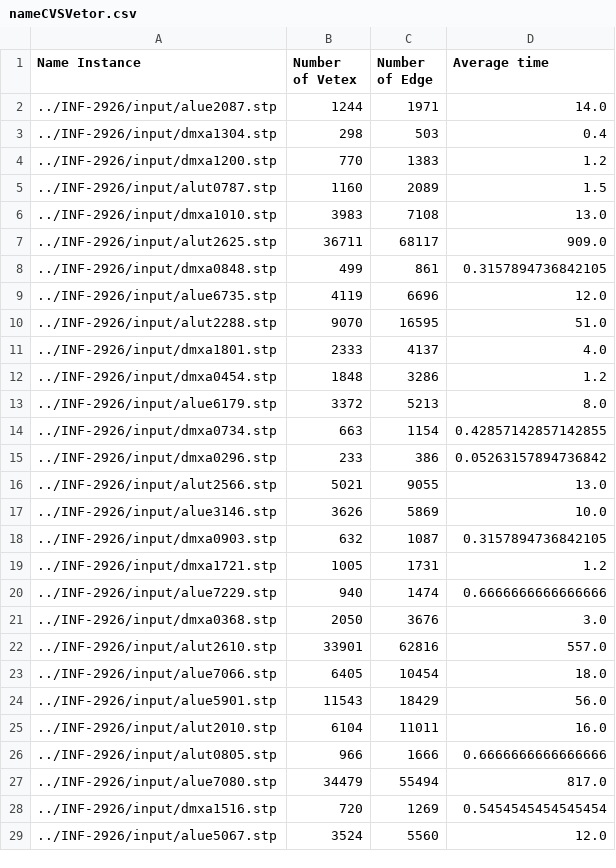
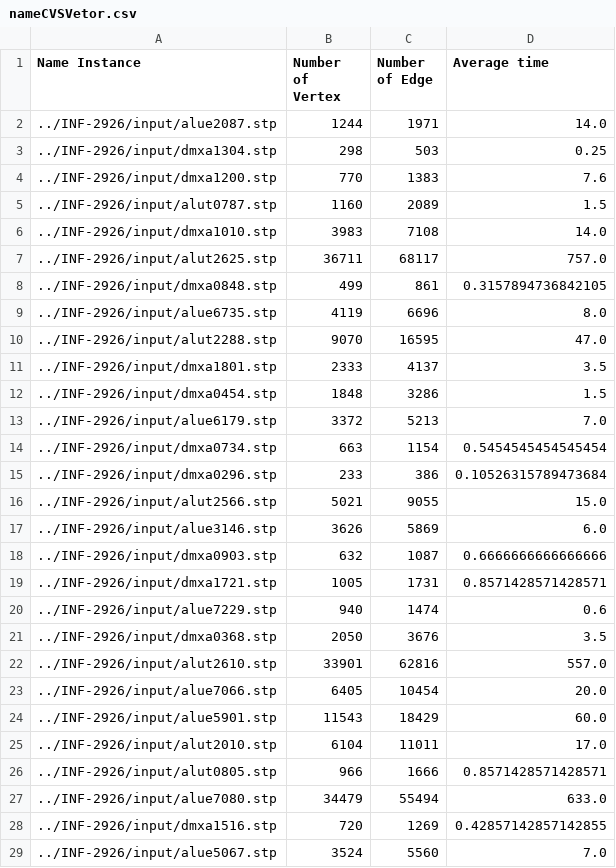
Before and after one commit to abcp4/INF-2926-T1, a CSV file: nameCVSVetor.csv, drawn as a sheet; only a part is shown; the diff covers the shown part only.

```diff
--- a/nameCVSVetor.csv
+++ b/nameCVSVetor.csv
@@ -1,29 +1,29 @@
-Name Instance,Number of Vetex,Number of Edge,Average time
+Name Instance,Number of Vertex,Number of Edge,Average time
 ../INF-2926/input/alue2087.stp,1244,1971,14.0
-../INF-2926/input/dmxa1304.stp,298,503,0.4
-../INF-2926/input/dmxa1200.stp,770,1383,1.2
+../INF-2926/input/dmxa1304.stp,298,503,0.25
+../INF-2926/input/dmxa1200.stp,770,1383,7.6
 ../INF-2926/input/alut0787.stp,1160,2089,1.5
-../INF-2926/input/dmxa1010.stp,3983,7108,13.0
-../INF-2926/input/alut2625.stp,36711,68117,909.0
+../INF-2926/input/dmxa1010.stp,3983,7108,14.0
+../INF-2926/input/alut2625.stp,36711,68117,757.0
 ../INF-2926/input/dmxa0848.stp,499,861,0.3157894736842105
-../INF-2926/input/alue6735.stp,4119,6696,12.0
-../INF-2926/input/alut2288.stp,9070,16595,51.0
-../INF-2926/input/dmxa1801.stp,2333,4137,4.0
-../INF-2926/input/dmxa0454.stp,1848,3286,1.2
-../INF-2926/input/alue6179.stp,3372,5213,8.0
-../INF-2926/input/dmxa0734.stp,663,1154,0.42857142857142855
-../INF-2926/input/dmxa0296.stp,233,386,0.05263157894736842
-../INF-2926/input/alut2566.stp,5021,9055,13.0
-../INF-2926/input/alue3146.stp,3626,5869,10.0
-../INF-2926/input/dmxa0903.stp,632,1087,0.3157894736842105
-../INF-2926/input/dmxa1721.stp,1005,1731,1.2
-../INF-2926/input/alue7229.stp,940,1474,0.6666666666666666
-../INF-2926/input/dmxa0368.stp,2050,3676,3.0
+../INF-2926/input/alue6735.stp,4119,6696,8.0
+../INF-2926/input/alut2288.stp,9070,16595,47.0
+../INF-2926/input/dmxa1801.stp,2333,4137,3.5
+../INF-2926/input/dmxa0454.stp,1848,3286,1.5
+../INF-2926/input/alue6179.stp,3372,5213,7.0
+../INF-2926/input/dmxa0734.stp,663,1154,0.5454545454545454
+../INF-2926/input/dmxa0296.stp,233,386,0.10526315789473684
+../INF-2926/input/alut2566.stp,5021,9055,15.0
+../INF-2926/input/alue3146.stp,3626,5869,6.0
+../INF-2926/input/dmxa0903.stp,632,1087,0.6666666666666666
+../INF-2926/input/dmxa1721.stp,1005,1731,0.8571428571428571
+../INF-2926/input/alue7229.stp,940,1474,0.6
+../INF-2926/input/dmxa0368.stp,2050,3676,3.5
 ../INF-2926/input/alut2610.stp,33901,62816,557.0
-../INF-2926/input/alue7066.stp,6405,10454,18.0
-../INF-2926/input/alue5901.stp,11543,18429,56.0
-../INF-2926/input/alut2010.stp,6104,11011,16.0
-../INF-2926/input/alut0805.stp,966,1666,0.6666666666666666
-../INF-2926/input/alue7080.stp,34479,55494,817.0
-../INF-2926/input/dmxa1516.stp,720,1269,0.5454545454545454
-../INF-2926/input/alue5067.stp,3524,5560,12.0
+../INF-2926/input/alue7066.stp,6405,10454,20.0
+../INF-2926/input/alue5901.stp,11543,18429,60.0
+../INF-2926/input/alut2010.stp,6104,11011,17.0
+../INF-2926/input/alut0805.stp,966,1666,0.8571428571428571
+../INF-2926/input/alue7080.stp,34479,55494,633.0
+../INF-2926/input/dmxa1516.stp,720,1269,0.42857142857142855
+../INF-2926/input/alue5067.stp,3524,5560,7.0
```
Also changed, not shown: 8 edited cells elsewhere in this file, 6 other files.
